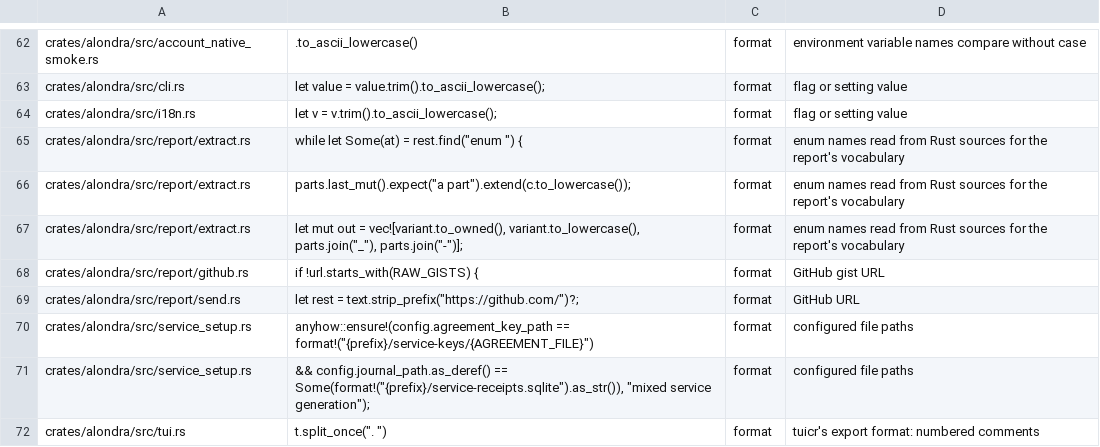
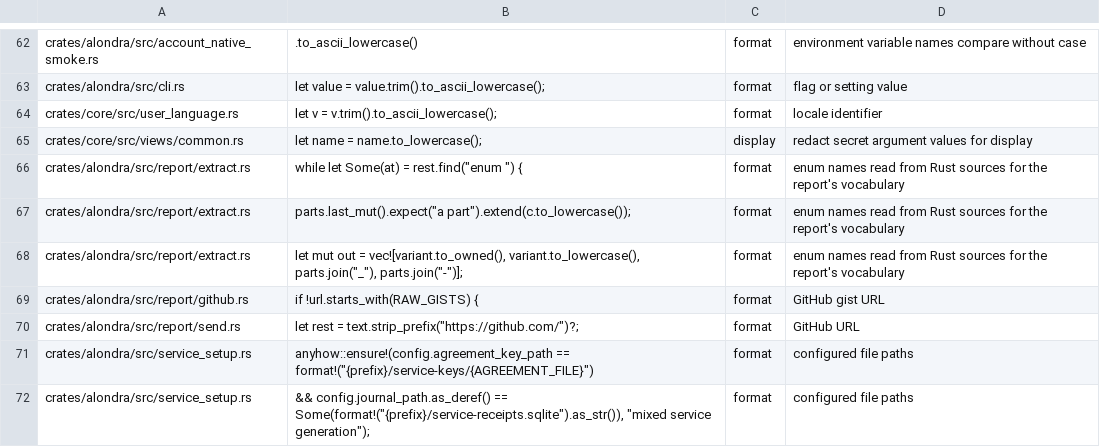
Before and after one commit to bitomule/alondra, a TSV file: tools/prose_decisions_allowlist.tsv, drawn as a sheet; only a part is shown, gaps mark what is left out; the shorter side is filled out with more unchanged rows.

Commit message:
Fix locale and display prose exceptions (#214)

```diff
--- a/tools/prose_decisions_allowlist.tsv
+++ b/tools/prose_decisions_allowlist.tsv
@@ -63,3 +63,4 @@ crates/alondra/src/account_native_smoke.rs	.to_ascii_lowercase()	format	environm
 crates/alondra/src/cli.rs	let value = value.trim().to_ascii_lowercase();	format	flag or setting value
-crates/alondra/src/i18n.rs	let v = v.trim().to_ascii_lowercase();	format	flag or setting value
+crates/core/src/user_language.rs	let v = v.trim().to_ascii_lowercase();	format	locale identifier
+crates/core/src/views/common.rs	let name = name.to_lowercase();	display	redact secret argument values for display
 crates/alondra/src/report/extract.rs	while let Some(at) = rest.find("enum ") {	format	enum names read from Rust sources for the report's vocabulary
```
Also changed, not shown: 1 other file.
